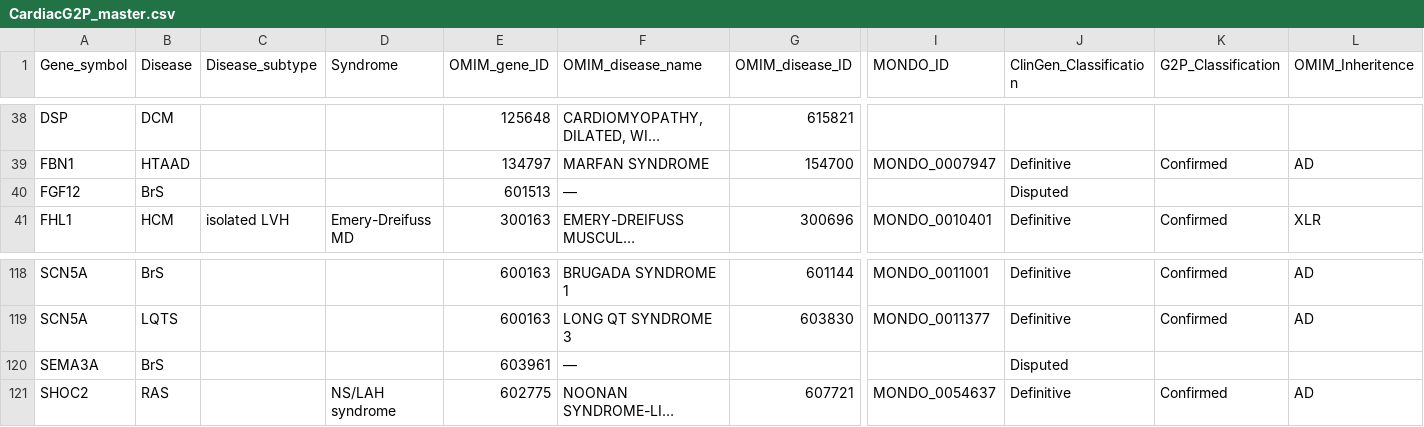
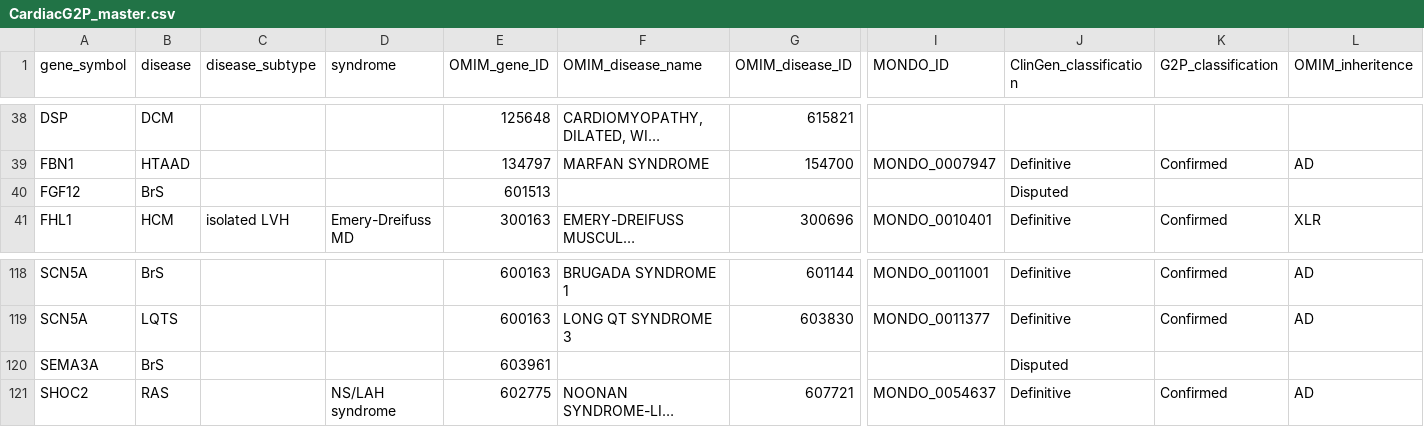
Before and after one commit to ImperialCardioGenetics/G2P-Cardiac-Panel, a CSV file: CardiacG2P_master.csv, drawn as a sheet; only a part is shown, gaps mark what is left out; long unchanged cells end in …; the diff names each change by its address in the sheet, - before the commit and + after, or states it on an @@ line.

Commit message:
edit column names

```diff
--- a/CardiacG2P_master.csv
+++ b/CardiacG2P_master.csv
-A1: Gene_symbol
+A1: gene_symbol
-B1: Disease
+B1: disease
-C1: Disease_subtype
+C1: disease_subtype
-D1: Syndrome
+D1: syndrome
-J1: ClinGen_Classification
+J1: ClinGen_classification
-K1: G2P_Classification
+K1: G2P_classification
-L1: OMIM_Inheritence
+L1: OMIM_inheritence
-F40 (OMIM_disease_name): —
+F40 (OMIM_disease_name): (empty)
-F120 (OMIM_disease_name): —
+F120 (OMIM_disease_name): (empty)
```
